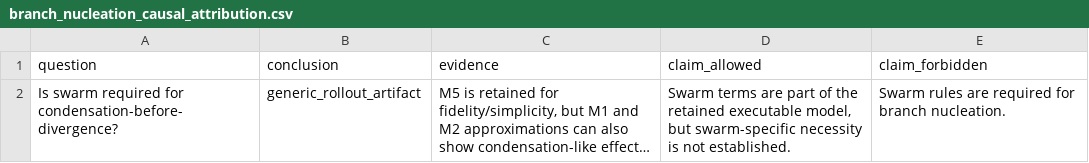
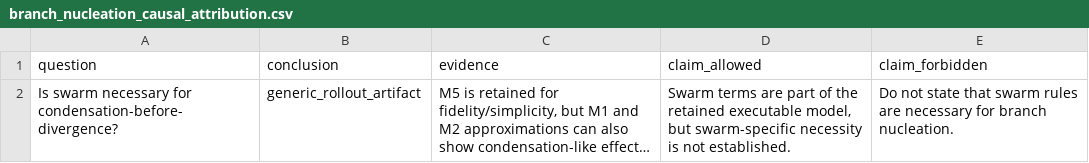
Before and after one commit to PeiXiangWang/devvcell_virtual_cell, a CSV file: tables/branch_nucleation_causal_attribution.csv, drawn as a sheet; long unchanged cells end in …; the diff names each change by its address in the sheet, - before the commit and + after, or states it on an @@ line.

```diff
--- a/tables/branch_nucleation_causal_attribution.csv
+++ b/tables/branch_nucleation_causal_attribution.csv
-A2 (question): Is swarm required for condensation-before-divergence?
+A2 (question): Is swarm necessary for condensation-before-divergence?
-E2 (claim_forbidden): Swarm rules are required for branch…
+E2 (claim_forbidden): Do not state that swarm rules are necessary for branch…
```
Also changed, not shown: reports/v1_evidence_matrix.csv, tables/final_claim_evidence_tiers.csv, 31 other files.
